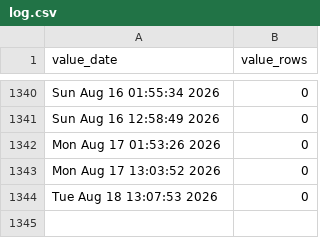
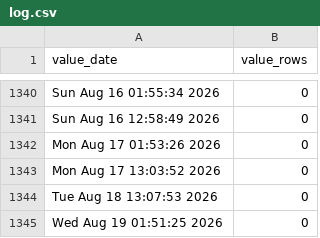
Before and after one commit to p0bs/role-scan, a CSV file: log.csv, drawn as a sheet; only a part is shown, gaps mark what is left out; the diff names each change by its address in the sheet, - before the commit and + after, or states it on an @@ line.

```diff
--- a/log.csv
+++ b/log.csv
+row 1345: Wed Aug 19 01:51:25 2026 | 0
```
